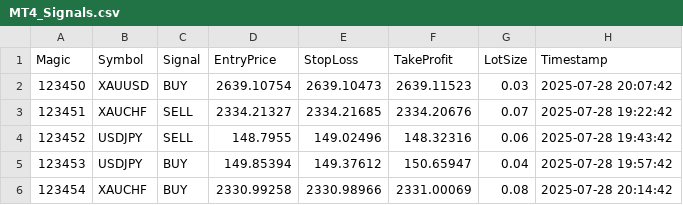
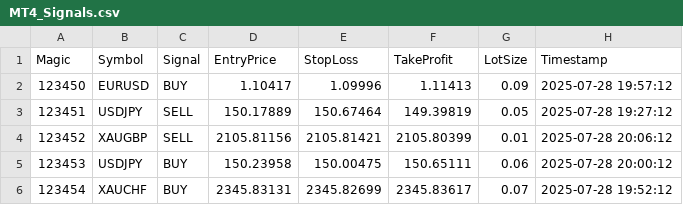
Before and after one commit to nuna69v-cell/Indexing-Workflow-controller, a CSV file: signal_output/MT4_Signals.csv, drawn as a sheet; only a part is shown; the diff covers the shown part only.

```diff
--- a/signal_output/MT4_Signals.csv
+++ b/signal_output/MT4_Signals.csv
@@ -1,6 +1,6 @@
 Magic,Symbol,Signal,EntryPrice,StopLoss,TakeProfit,LotSize,Timestamp
-123450,XAUUSD,BUY,2639.10754,2639.10473,2639.11523,0.03,2025-07-28 20:07:42
-123451,XAUCHF,SELL,2334.21327,2334.21685,2334.20676,0.07,2025-07-28 19:22:42
-123452,USDJPY,SELL,148.7955,149.02496,148.32316,0.06,2025-07-28 19:43:42
-123453,USDJPY,BUY,149.85394,149.37612,150.65947,0.04,2025-07-28 19:57:42
-123454,XAUCHF,BUY,2330.99258,2330.98966,2331.00069,0.08,2025-07-28 20:14:42
+123450,EURUSD,BUY,1.10417,1.09996,1.11413,0.09,2025-07-28 19:57:12
+123451,USDJPY,SELL,150.17889,150.67464,149.39819,0.05,2025-07-28 19:27:12
+123452,XAUGBP,SELL,2105.81156,2105.81421,2105.80399,0.01,2025-07-28 20:06:12
+123453,USDJPY,BUY,150.23958,150.00475,150.65111,0.06,2025-07-28 20:00:12
+123454,XAUCHF,BUY,2345.83131,2345.82699,2345.83617,0.07,2025-07-28 19:52:12
```
Also changed, not shown: 63 edited cells elsewhere in this file, signal_output/MT5_Signals.csv, 6 other files.
